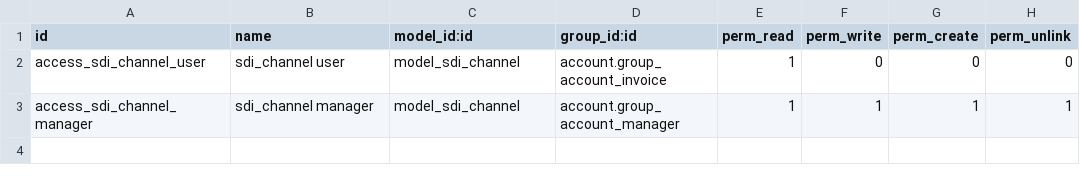
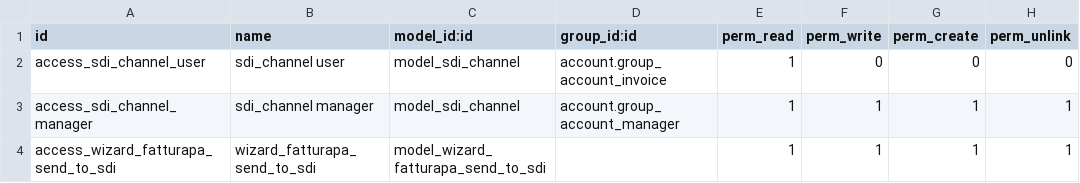
Before and after one commit to efatto/l10n-italy, a CSV file: l10n_it_sdi_channel/security/ir.model.access.csv, drawn as a sheet.

Commit message:
[IMP] l10n_it_sdi_channel: Generic send method for Electronic Invoices

```diff
--- a/l10n_it_sdi_channel/security/ir.model.access.csv
+++ b/l10n_it_sdi_channel/security/ir.model.access.csv
@@ -3 +3,2 @@
 "access_sdi_channel_manager","sdi_channel manager","model_sdi_channel","account.group_account_manager",1,1,1,1
+access_wizard_fatturapa_send_to_sdi,wizard_fatturapa_send_to_sdi,model_wizard_fatturapa_send_to_sdi,,1,1,1,1
```
Also changed, not shown: 9 other files.
